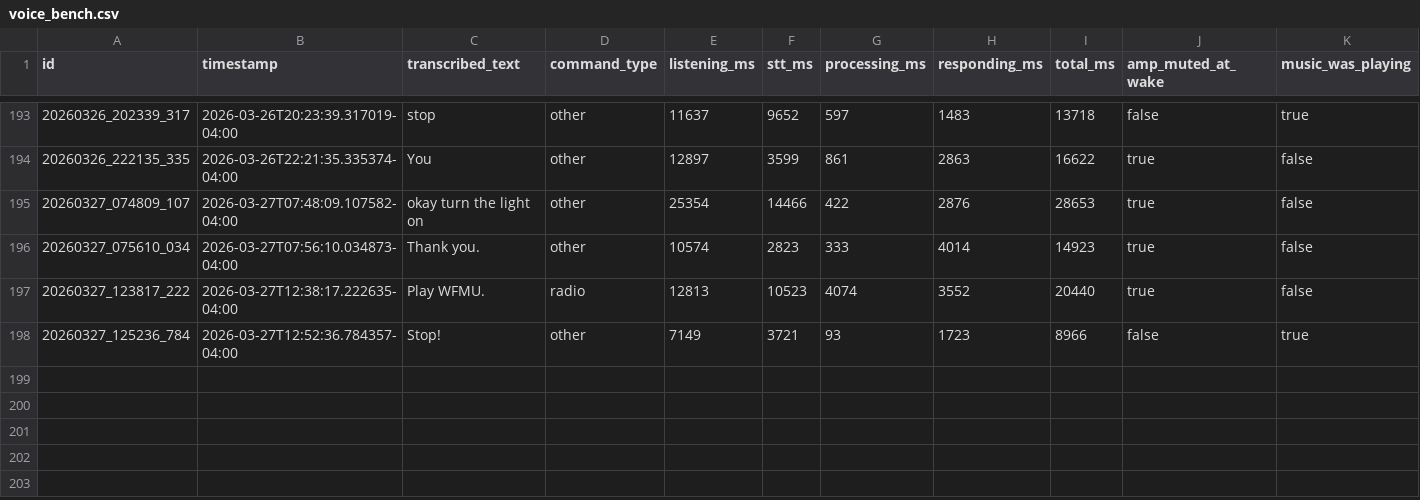
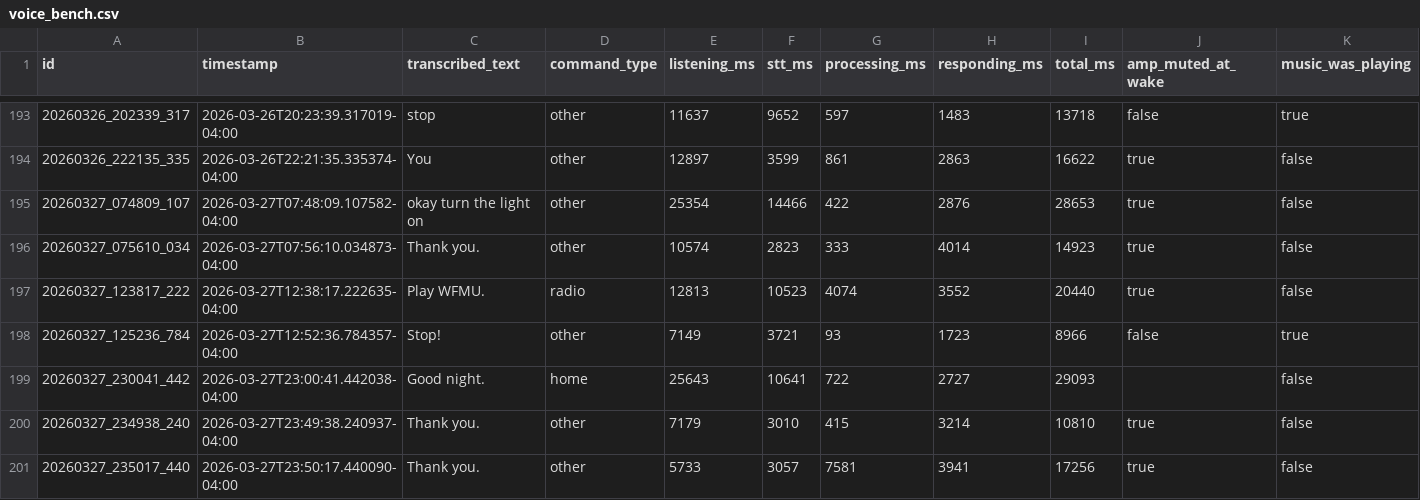
Before and after one commit to paulster23/home-automation-np, a CSV file: voice-bench/data/voice_bench.csv, drawn as a sheet; only a part is shown, gaps mark what is left out; rows hold the shown columns only; the diff covers the shown part only; the diff names each change by its address in the sheet, - before the commit and + after, or states it on an @@ line.

Commit message:
changed stt to 🏷 small-mlx-4bit-silero-vadand other monitoring and optimization fixes

```diff
--- a/voice-bench/data/voice_bench.csv
+++ b/voice-bench/data/voice_bench.csv
+row 199: 20260327_230041_442 | 2026-03-27T23:00:41.442038-04:00 | Good night. | home | 25643 | 10641 | 722 | 2727 | 29093 |  | false
+row 200: 20260327_234938_240 | 2026-03-27T23:49:38.240937-04:00 | Thank you. | other | 7179 | 3010 | 415 | 3214 | 10810 | true | false
+row 201: 20260327_235017_440 | 2026-03-27T23:50:17.440090-04:00 | Thank you. | other | 5733 | 3057 | 7581 | 3941 | 17256 | true | false
```
Also changed, not shown: 7 added rows elsewhere in this file, 5 other files.
